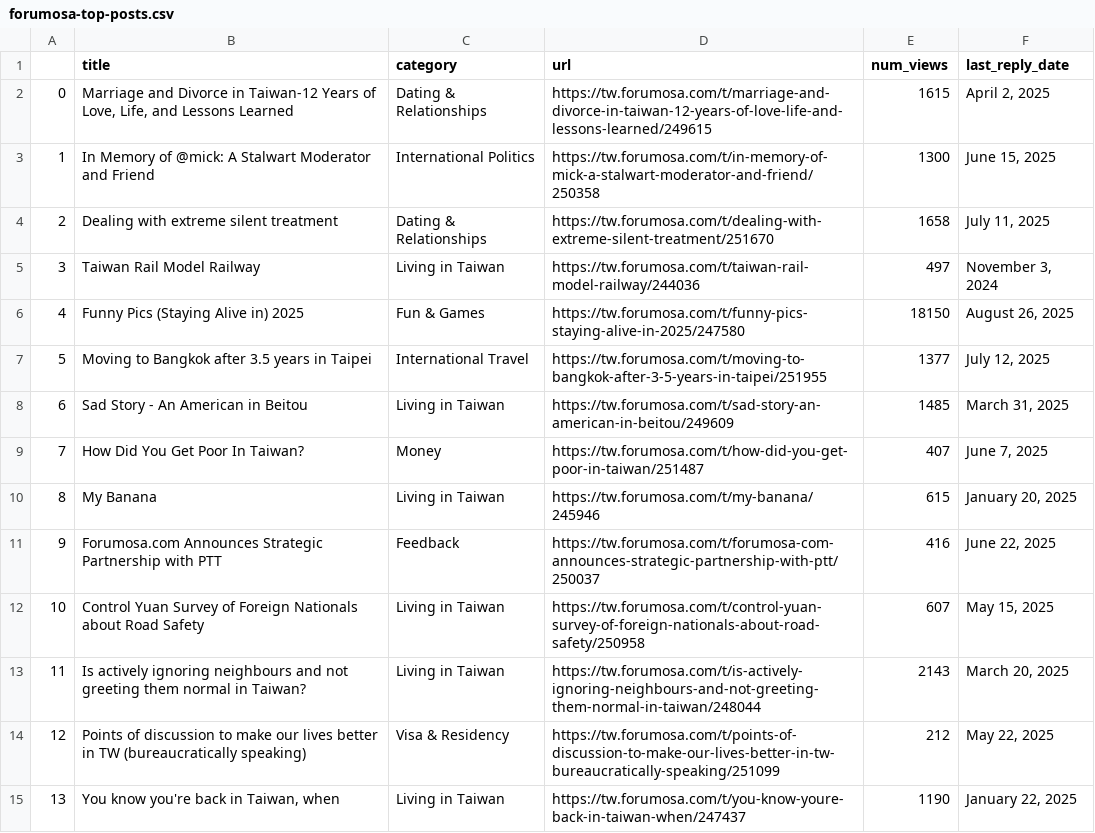
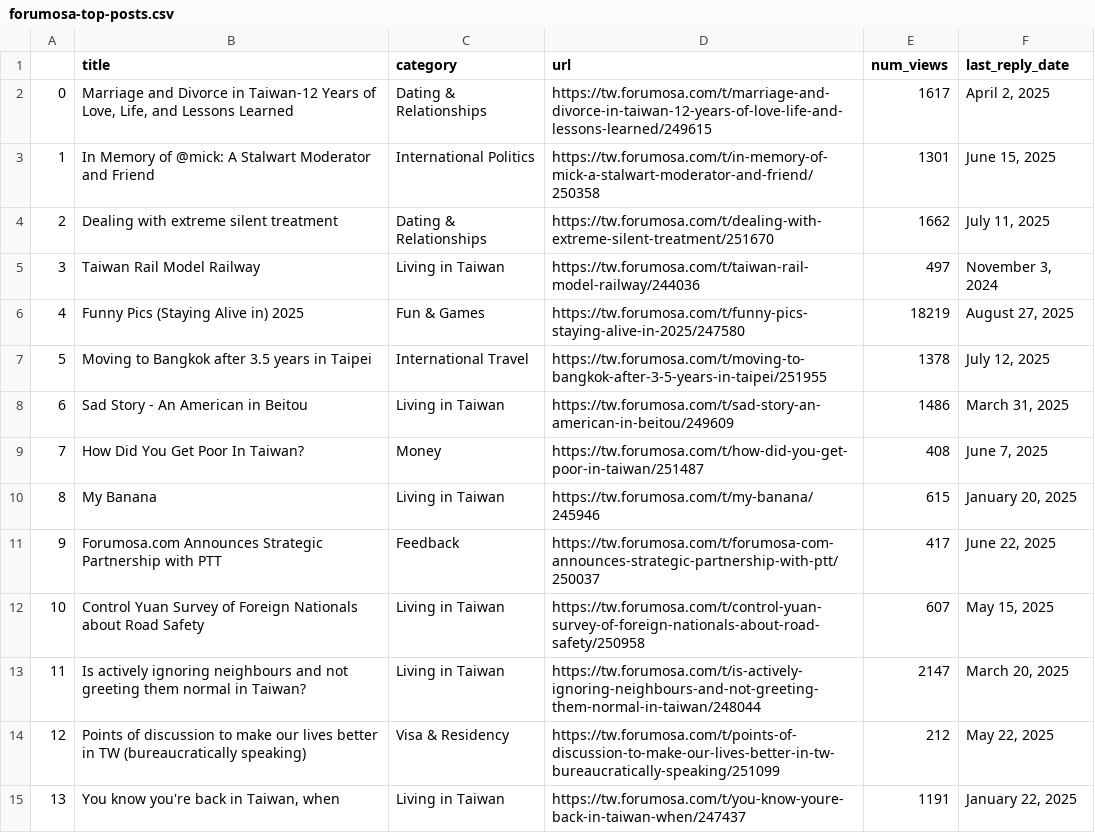
Before and after one commit to ssaanndwich/scrape-forumosa, a CSV file: forumosa-top-posts.csv, drawn as a sheet; only a part is shown; the diff covers the shown part only.

```diff
--- a/forumosa-top-posts.csv
+++ b/forumosa-top-posts.csv
@@ -1,15 +1,15 @@
 ,title,category,url,num_views,last_reply_date
-0,"Marriage and Divorce in Taiwan-12 Years of Love, Life, and Lessons Learned",Dating & Relationships,https://tw.forumosa.com/t/marriage-and-divorce-in-taiwan-12-years-of-love-life-and-lessons-learned/249615,1615,"April 2, 2025"
-1,In Memory of @mick: A Stalwart Moderator and Friend,International Politics,https://tw.forumosa.com/t/in-memory-of-mick-a-stalwart-moderator-and-friend/250358,1300,"June 15, 2025"
-2,Dealing with extreme silent treatment,Dating & Relationships,https://tw.forumosa.com/t/dealing-with-extreme-silent-treatment/251670,1658,"July 11, 2025"
+0,"Marriage and Divorce in Taiwan-12 Years of Love, Life, and Lessons Learned",Dating & Relationships,https://tw.forumosa.com/t/marriage-and-divorce-in-taiwan-12-years-of-love-life-and-lessons-learned/249615,1617,"April 2, 2025"
+1,In Memory of @mick: A Stalwart Moderator and Friend,International Politics,https://tw.forumosa.com/t/in-memory-of-mick-a-stalwart-moderator-and-friend/250358,1301,"June 15, 2025"
+2,Dealing with extreme silent treatment,Dating & Relationships,https://tw.forumosa.com/t/dealing-with-extreme-silent-treatment/251670,1662,"July 11, 2025"
 3,Taiwan Rail Model Railway,Living in Taiwan,https://tw.forumosa.com/t/taiwan-rail-model-railway/244036,497,"November 3, 2024"
-4,Funny Pics (Staying Alive in) 2025,Fun & Games,https://tw.forumosa.com/t/funny-pics-staying-alive-in-2025/247580,18150,"August 26, 2025"
-5,Moving to Bangkok after 3.5 years in Taipei,International Travel,https://tw.forumosa.com/t/moving-to-bangkok-after-3-5-years-in-taipei/251955,1377,"July 12, 2025"
-6,Sad Story - An American in Beitou,Living in Taiwan,https://tw.forumosa.com/t/sad-story-an-american-in-beitou/249609,1485,"March 31, 2025"
-7,How Did You Get Poor In Taiwan?,Money,https://tw.forumosa.com/t/how-did-you-get-poor-in-taiwan/251487,407,"June 7, 2025"
+4,Funny Pics (Staying Alive in) 2025,Fun & Games,https://tw.forumosa.com/t/funny-pics-staying-alive-in-2025/247580,18219,"August 27, 2025"
+5,Moving to Bangkok after 3.5 years in Taipei,International Travel,https://tw.forumosa.com/t/moving-to-bangkok-after-3-5-years-in-taipei/251955,1378,"July 12, 2025"
+6,Sad Story - An American in Beitou,Living in Taiwan,https://tw.forumosa.com/t/sad-story-an-american-in-beitou/249609,1486,"March 31, 2025"
+7,How Did You Get Poor In Taiwan?,Money,https://tw.forumosa.com/t/how-did-you-get-poor-in-taiwan/251487,408,"June 7, 2025"
 8,My Banana,Living in Taiwan,https://tw.forumosa.com/t/my-banana/245946,615,"January 20, 2025"
-9,Forumosa.com Announces Strategic Partnership with PTT,Feedback,https://tw.forumosa.com/t/forumosa-com-announces-strategic-partnership-with-ptt/250037,416,"June 22, 2025"
+9,Forumosa.com Announces Strategic Partnership with PTT,Feedback,https://tw.forumosa.com/t/forumosa-com-announces-strategic-partnership-with-ptt/250037,417,"June 22, 2025"
 10,Control Yuan Survey of Foreign Nationals about Road Safety,Living in Taiwan,https://tw.forumosa.com/t/control-yuan-survey-of-foreign-nationals-about-road-safety/250958,607,"May 15, 2025"
-11,Is actively ignoring neighbours and not greeting them normal in Taiwan?,Living in Taiwan,https://tw.forumosa.com/t/is-actively-ignoring-neighbours-and-not-greeting-them-normal-in-taiwan/248044,2143,"March 20, 2025"
+11,Is actively ignoring neighbours and not greeting them normal in Taiwan?,Living in Taiwan,https://tw.forumosa.com/t/is-actively-ignoring-neighbours-and-not-greeting-them-normal-in-taiwan/248044,2147,"March 20, 2025"
 12,Points of discussion to make our lives better in TW (bureaucratically speaking),Visa & Residency,https://tw.forumosa.com/t/points-of-discussion-to-make-our-lives-better-in-tw-bureaucratically-speaking/251099,212,"May 22, 2025"
-13,"You know you're back in Taiwan, when",Living in Taiwan,https://tw.forumosa.com/t/you-know-youre-back-in-taiwan-when/247437,1190,"January 22, 2025"
+13,"You know you're back in Taiwan, when",Living in Taiwan,https://tw.forumosa.com/t/you-know-youre-back-in-taiwan-when/247437,1191,"January 22, 2025"
```
Also changed, not shown: 27 edited cells elsewhere in this file.
